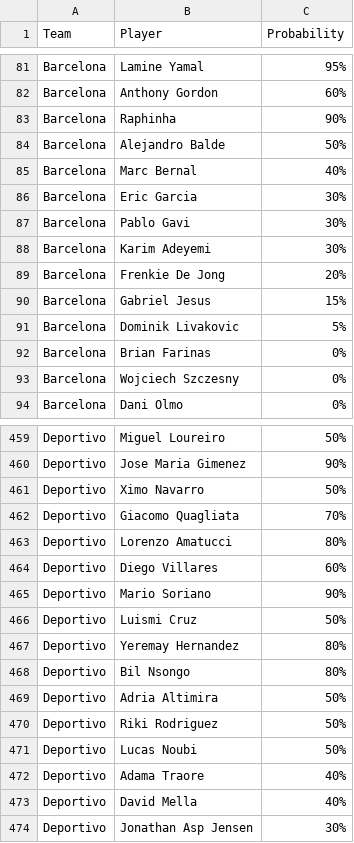
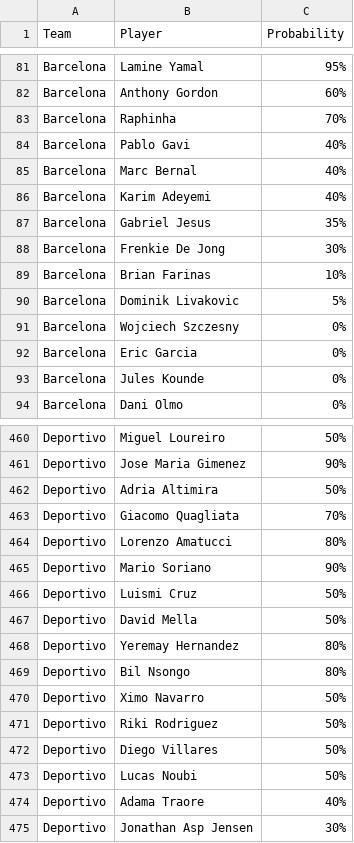
Before and after one commit to nilcrespo/BiwengerBot, a CSV file: csvs/others/player_probabilities.csv, drawn as a sheet; only a part is shown, gaps mark what is left out; the diff covers the shown part only.

```diff
--- a/csvs/others/player_probabilities.csv
+++ b/csvs/others/player_probabilities.csv
@@ -82,13 +82,13 @@ Barcelona,Lamine Yamal,95%
 Barcelona,Anthony Gordon,60%
-Barcelona,Raphinha,90%
-Barcelona,Alejandro Balde,50%
+Barcelona,Raphinha,70%
+Barcelona,Pablo Gavi,40%
 Barcelona,Marc Bernal,40%
-Barcelona,Eric Garcia,30%
-Barcelona,Pablo Gavi,30%
-Barcelona,Karim Adeyemi,30%
-Barcelona,Frenkie De Jong,20%
-Barcelona,Gabriel Jesus,15%
+Barcelona,Karim Adeyemi,40%
+Barcelona,Gabriel Jesus,35%
+Barcelona,Frenkie De Jong,30%
+Barcelona,Brian Farinas,10%
 Barcelona,Dominik Livakovic,5%
-Barcelona,Brian Farinas,0%
 Barcelona,Wojciech Szczesny,0%
+Barcelona,Eric Garcia,0%
+Barcelona,Jules Kounde,0%
 Barcelona,Dani Olmo,0%
@@ -460,15 +461,15 @@ Deportivo,Miguel Loureiro,50%
 Deportivo,Jose Maria Gimenez,90%
-Deportivo,Ximo Navarro,50%
+Deportivo,Adria Altimira,50%
 Deportivo,Giacomo Quagliata,70%
 Deportivo,Lorenzo Amatucci,80%
-Deportivo,Diego Villares,60%
 Deportivo,Mario Soriano,90%
 Deportivo,Luismi Cruz,50%
+Deportivo,David Mella,50%
 Deportivo,Yeremay Hernandez,80%
 Deportivo,Bil Nsongo,80%
-Deportivo,Adria Altimira,50%
+Deportivo,Ximo Navarro,50%
 Deportivo,Riki Rodriguez,50%
+Deportivo,Diego Villares,50%
 Deportivo,Lucas Noubi,50%
 Deportivo,Adama Traore,40%
-Deportivo,David Mella,40%
 Deportivo,Jonathan Asp Jensen,30%
```
Also changed, not shown: 18 added rows, 17 removed rows, 16 moved rows and 23 edited cells elsewhere in this file.
